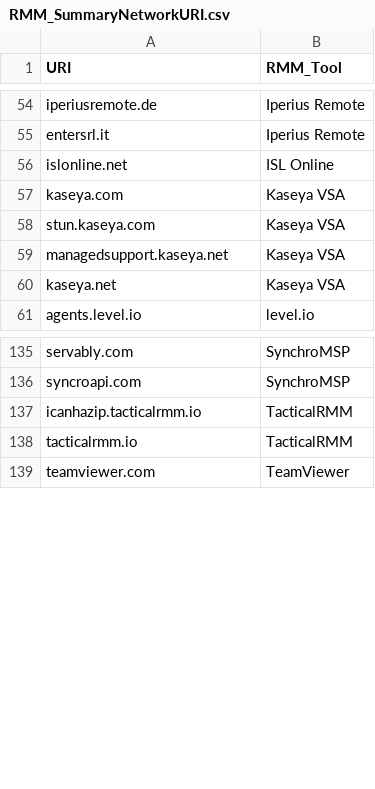
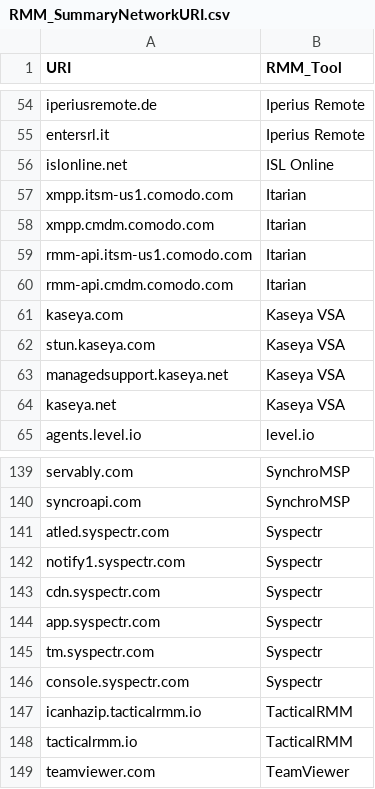
Before and after one commit to jischell-msft/RemoteManagementMonitoringTools, a CSV file: Network Indicators/RMM_SummaryNetworkURI.csv, drawn as a sheet; only a part is shown, gaps mark what is left out; the diff names each change by its address in the sheet, - before the commit and + after, or states it on an @@ line.

Commit message:
adding itarian rmm

```diff
--- a/Network Indicators/RMM_SummaryNetworkURI.csv
+++ b/Network Indicators/RMM_SummaryNetworkURI.csv
+row 57: xmpp.itsm-us1.comodo.com | Itarian
+row 58: xmpp.cmdm.comodo.com | Itarian
+row 59: rmm-api.itsm-us1.comodo.com | Itarian
+row 60: rmm-api.cmdm.comodo.com | Itarian
+row 141: atled.syspectr.com | Syspectr
+row 142: notify1.syspectr.com | Syspectr
+row 143: cdn.syspectr.com | Syspectr
+row 144: app.syspectr.com | Syspectr
+row 145: tm.syspectr.com | Syspectr
+row 146: console.syspectr.com | Syspectr
```
Also changed, not shown: 5 other files.
